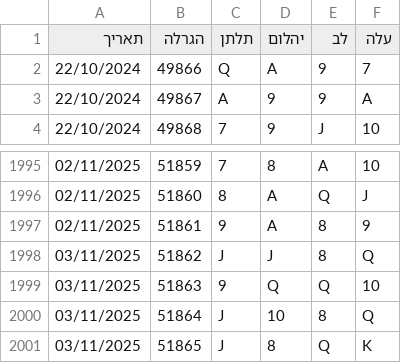
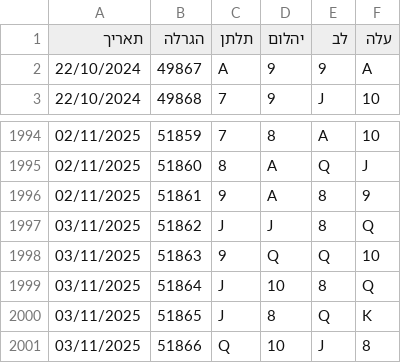
Before and after one commit to laly100/chance-feed, a CSV file: mini/latest_2000.csv, drawn as a sheet; only a part is shown, gaps mark what is left out; removed rows and columns are numbered as before the commit, all else as after; the diff names each change by its address in the sheet, - before the commit and + after, or states it on an @@ line.

```diff
--- a/mini/latest_2000.csv
+++ b/mini/latest_2000.csv
-row 2: 22/10/2024 | 49866 | Q | A | 9 | 7
+row 2001: 03/11/2025 | 51866 | Q | 10 | J | 8
```
Also changed, not shown: chance0.csv, mini/latest_1000.csv, 2 other files.
